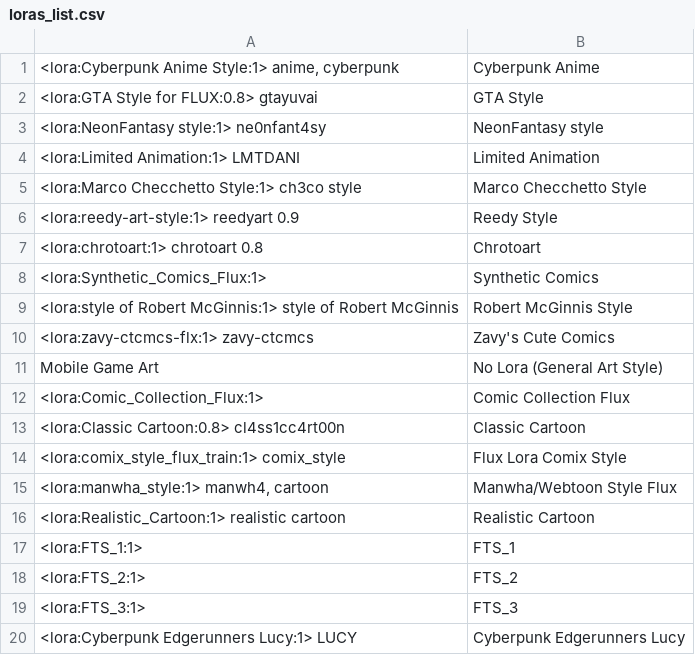
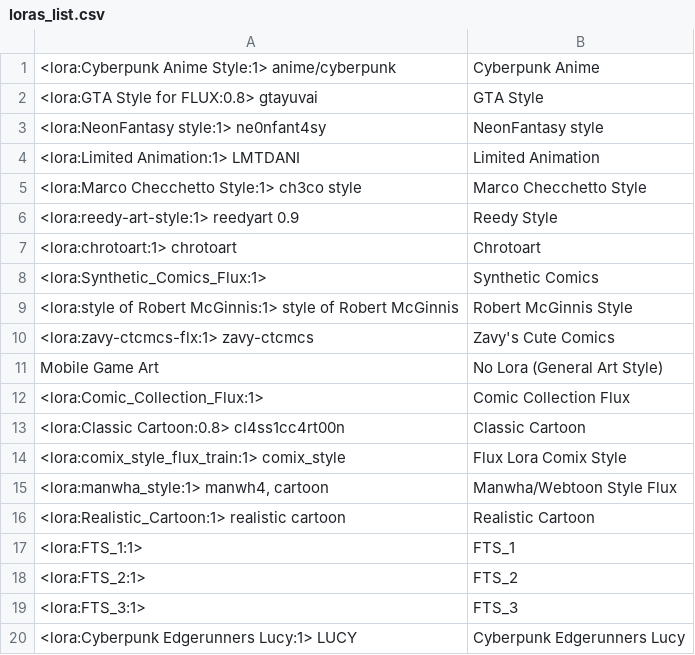
Before and after one commit to WuJiaQi-Xfire/AdsGen-APIs, a CSV file: backend/src/styles/loras_list.csv, drawn as a sheet; the diff names each change by its address in the sheet, - before the commit and + after, or states it on an @@ line.

```diff
--- a/backend/src/styles/loras_list.csv
+++ b/backend/src/styles/loras_list.csv
-A1: …Anime Style:1> anime, cyberpunk
+A1: …Anime Style:1> anime/cyberpunk
-A7: <lora:chrotoart:1> chrotoart 0.8
+A7: <lora:chrotoart:1> chrotoart
```
Also changed, not shown: 15 other files.
